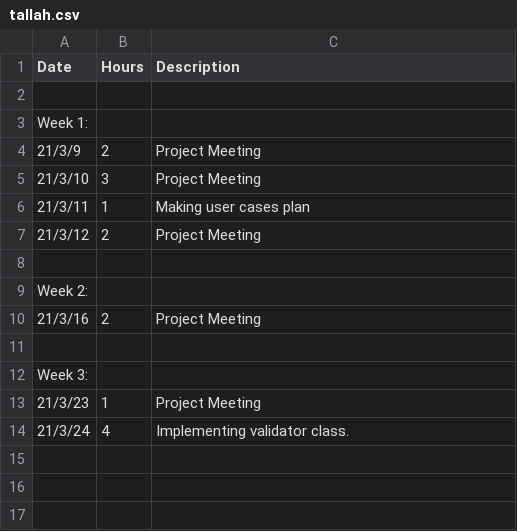
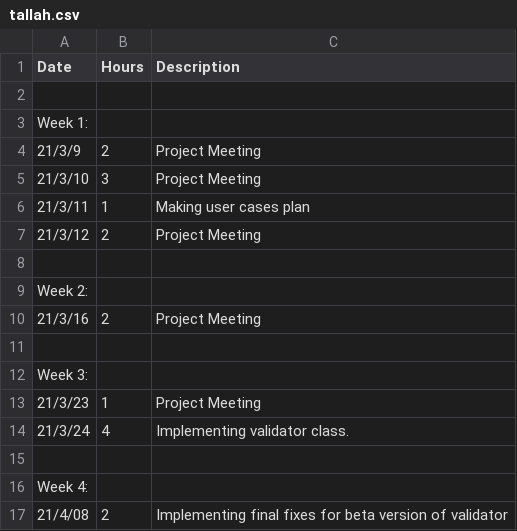
Before and after one commit to h588249/Playalong, a CSV file: Project/Workhours/tallah.csv, drawn as a sheet.

Commit message:
Workhours update
.

```diff
--- a/Project/Workhours/tallah.csv
+++ b/Project/Workhours/tallah.csv
@@ -14 +14,4 @@ Week 3:
 21/3/24;4; Implementing validator class.
+
+Week 4:
+21/4/08;2; Implementing final fixes for beta version of validator
```
Also changed, not shown: 1 other file.
